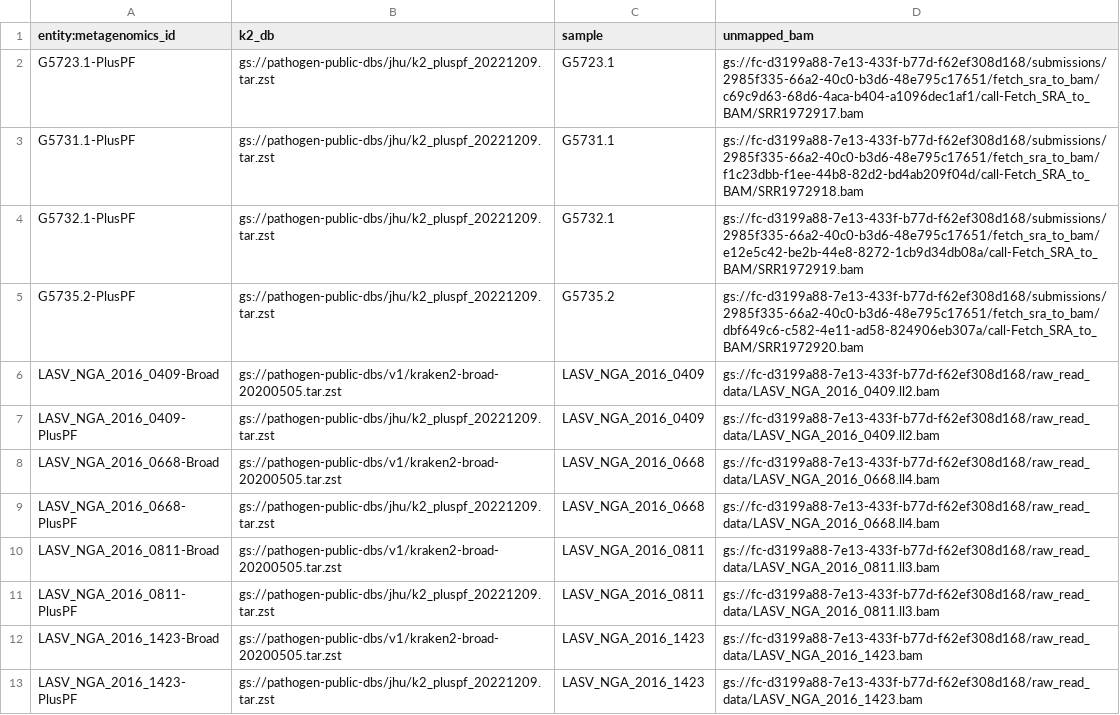
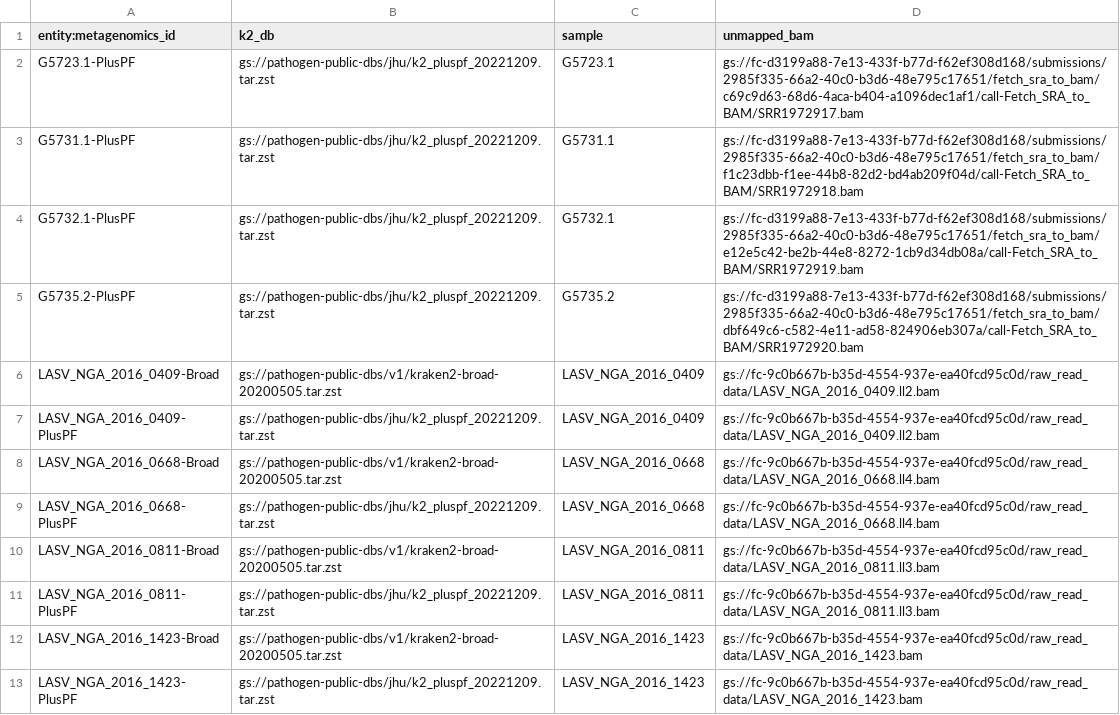
Before and after one commit to broadinstitute/viral-workshops, a TSV file: veme-ngs/terra-metagenomics-2.tsv, drawn as a sheet.

Commit message:
Update subset of paths in terra-metagenomics-2.tsv

```diff
--- a/veme-ngs/terra-metagenomics-2.tsv
+++ b/veme-ngs/terra-metagenomics-2.tsv
@@ -5,9 +5,9 @@ G5732.1-PlusPF	gs://pathogen-public-dbs/jhu/k2_pluspf_20221209.tar.zst	G5732.1	g
 G5735.2-PlusPF	gs://pathogen-public-dbs/jhu/k2_pluspf_20221209.tar.zst	G5735.2	gs://fc-d3199a88-7e13-433f-b77d-f62ef308d168/submissions/2985f335-66a2-40c0-b3d6-48e795c17651/fetch_sra_to_bam/dbf649c6-c582-4e11-ad58-824906eb307a/call-Fetch_SRA_to_BAM/SRR1972920.bam
-LASV_NGA_2016_0409-Broad	gs://pathogen-public-dbs/v1/kraken2-broad-20200505.tar.zst	LASV_NGA_2016_0409	gs://fc-d3199a88-7e13-433f-b77d-f62ef308d168/raw_read_data/LASV_NGA_2016_0409.ll2.bam
-LASV_NGA_2016_0409-PlusPF	gs://pathogen-public-dbs/jhu/k2_pluspf_20221209.tar.zst	LASV_NGA_2016_0409	gs://fc-d3199a88-7e13-433f-b77d-f62ef308d168/raw_read_data/LASV_NGA_2016_0409.ll2.bam
-LASV_NGA_2016_0668-Broad	gs://pathogen-public-dbs/v1/kraken2-broad-20200505.tar.zst	LASV_NGA_2016_0668	gs://fc-d3199a88-7e13-433f-b77d-f62ef308d168/raw_read_data/LASV_NGA_2016_0668.ll4.bam
-LASV_NGA_2016_0668-PlusPF	gs://pathogen-public-dbs/jhu/k2_pluspf_20221209.tar.zst	LASV_NGA_2016_0668	gs://fc-d3199a88-7e13-433f-b77d-f62ef308d168/raw_read_data/LASV_NGA_2016_0668.ll4.bam
-LASV_NGA_2016_0811-Broad	gs://pathogen-public-dbs/v1/kraken2-broad-20200505.tar.zst	LASV_NGA_2016_0811	gs://fc-d3199a88-7e13-433f-b77d-f62ef308d168/raw_read_data/LASV_NGA_2016_0811.ll3.bam
-LASV_NGA_2016_0811-PlusPF	gs://pathogen-public-dbs/jhu/k2_pluspf_20221209.tar.zst	LASV_NGA_2016_0811	gs://fc-d3199a88-7e13-433f-b77d-f62ef308d168/raw_read_data/LASV_NGA_2016_0811.ll3.bam
-LASV_NGA_2016_1423-Broad	gs://pathogen-public-dbs/v1/kraken2-broad-20200505.tar.zst	LASV_NGA_2016_1423	gs://fc-d3199a88-7e13-433f-b77d-f62ef308d168/raw_read_data/LASV_NGA_2016_1423.bam
-LASV_NGA_2016_1423-PlusPF	gs://pathogen-public-dbs/jhu/k2_pluspf_20221209.tar.zst	LASV_NGA_2016_1423	gs://fc-d3199a88-7e13-433f-b77d-f62ef308d168/raw_read_data/LASV_NGA_2016_1423.bam
+LASV_NGA_2016_0409-Broad	gs://pathogen-public-dbs/v1/kraken2-broad-20200505.tar.zst	LASV_NGA_2016_0409	gs://fc-9c0b667b-b35d-4554-937e-ea40fcd95c0d/raw_read_data/LASV_NGA_2016_0409.ll2.bam
+LASV_NGA_2016_0409-PlusPF	gs://pathogen-public-dbs/jhu/k2_pluspf_20221209.tar.zst	LASV_NGA_2016_0409	gs://fc-9c0b667b-b35d-4554-937e-ea40fcd95c0d/raw_read_data/LASV_NGA_2016_0409.ll2.bam
+LASV_NGA_2016_0668-Broad	gs://pathogen-public-dbs/v1/kraken2-broad-20200505.tar.zst	LASV_NGA_2016_0668	gs://fc-9c0b667b-b35d-4554-937e-ea40fcd95c0d/raw_read_data/LASV_NGA_2016_0668.ll4.bam
+LASV_NGA_2016_0668-PlusPF	gs://pathogen-public-dbs/jhu/k2_pluspf_20221209.tar.zst	LASV_NGA_2016_0668	gs://fc-9c0b667b-b35d-4554-937e-ea40fcd95c0d/raw_read_data/LASV_NGA_2016_0668.ll4.bam
+LASV_NGA_2016_0811-Broad	gs://pathogen-public-dbs/v1/kraken2-broad-20200505.tar.zst	LASV_NGA_2016_0811	gs://fc-9c0b667b-b35d-4554-937e-ea40fcd95c0d/raw_read_data/LASV_NGA_2016_0811.ll3.bam
+LASV_NGA_2016_0811-PlusPF	gs://pathogen-public-dbs/jhu/k2_pluspf_20221209.tar.zst	LASV_NGA_2016_0811	gs://fc-9c0b667b-b35d-4554-937e-ea40fcd95c0d/raw_read_data/LASV_NGA_2016_0811.ll3.bam
+LASV_NGA_2016_1423-Broad	gs://pathogen-public-dbs/v1/kraken2-broad-20200505.tar.zst	LASV_NGA_2016_1423	gs://fc-9c0b667b-b35d-4554-937e-ea40fcd95c0d/raw_read_data/LASV_NGA_2016_1423.bam
+LASV_NGA_2016_1423-PlusPF	gs://pathogen-public-dbs/jhu/k2_pluspf_20221209.tar.zst	LASV_NGA_2016_1423	gs://fc-9c0b667b-b35d-4554-937e-ea40fcd95c0d/raw_read_data/LASV_NGA_2016_1423.bam
```
